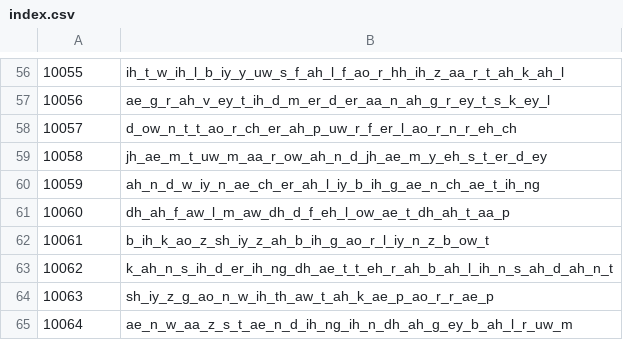
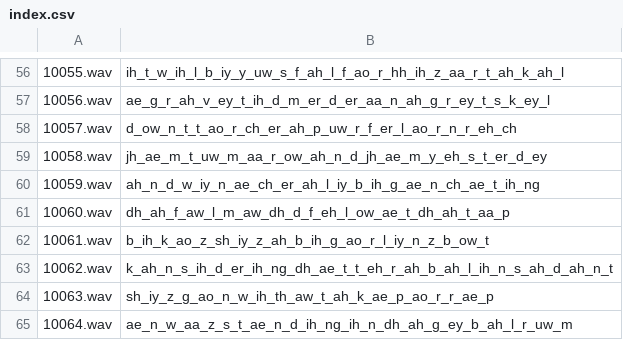
Before and after one commit to CoolJoule/arpasing-10k-11k-reclists, a CSV file: ARPAsing 10k/10k_index_min/index.csv, drawn as a sheet; only a part is shown, gaps mark what is left out; the diff covers the shown part only.

```diff
--- a/ARPAsing 10k/10k_index_min/index.csv
+++ b/ARPAsing 10k/10k_index_min/index.csv
@@ -56,10 +56,10 @@
-10055,ih_t_w_ih_l_b_iy_y_uw_s_f_ah_l_f_ao_r_hh_ih_z_aa_r_t_ah_k_ah_l
-10056,ae_g_r_ah_v_ey_t_ih_d_m_er_d_er_aa_n_ah_g_r_ey_t_s_k_ey_l
-10057,d_ow_n_t_t_ao_r_ch_er_ah_p_uw_r_f_er_l_ao_r_n_r_eh_ch
-10058,jh_ae_m_t_uw_m_aa_r_ow_ah_n_d_jh_ae_m_y_eh_s_t_er_d_ey
-10059,ah_n_d_w_iy_n_ae_ch_er_ah_l_iy_b_ih_g_ae_n_ch_ae_t_ih_ng
-10060,dh_ah_f_aw_l_m_aw_dh_d_f_eh_l_ow_ae_t_dh_ah_t_aa_p
-10061,b_ih_k_ao_z_sh_iy_z_ah_b_ih_g_ao_r_l_iy_n_z_b_ow_t
-10062,k_ah_n_s_ih_d_er_ih_ng_dh_ae_t_t_eh_r_ah_b_ah_l_ih_n_s_ah_d_ah_n_t
-10063,sh_iy_z_g_ao_n_w_ih_th_aw_t_ah_k_ae_p_ao_r_r_ae_p
-10064,ae_n_w_aa_z_s_t_ae_n_d_ih_ng_ih_n_dh_ah_g_ey_b_ah_l_r_uw_m
+10055.wav,ih_t_w_ih_l_b_iy_y_uw_s_f_ah_l_f_ao_r_hh_ih_z_aa_r_t_ah_k_ah_l
+10056.wav,ae_g_r_ah_v_ey_t_ih_d_m_er_d_er_aa_n_ah_g_r_ey_t_s_k_ey_l
+10057.wav,d_ow_n_t_t_ao_r_ch_er_ah_p_uw_r_f_er_l_ao_r_n_r_eh_ch
+10058.wav,jh_ae_m_t_uw_m_aa_r_ow_ah_n_d_jh_ae_m_y_eh_s_t_er_d_ey
+10059.wav,ah_n_d_w_iy_n_ae_ch_er_ah_l_iy_b_ih_g_ae_n_ch_ae_t_ih_ng
+10060.wav,dh_ah_f_aw_l_m_aw_dh_d_f_eh_l_ow_ae_t_dh_ah_t_aa_p
+10061.wav,b_ih_k_ao_z_sh_iy_z_ah_b_ih_g_ao_r_l_iy_n_z_b_ow_t
+10062.wav,k_ah_n_s_ih_d_er_ih_ng_dh_ae_t_t_eh_r_ah_b_ah_l_ih_n_s_ah_d_ah_n_t
+10063.wav,sh_iy_z_g_ao_n_w_ih_th_aw_t_ah_k_ae_p_ao_r_r_ae_p
+10064.wav,ae_n_w_aa_z_s_t_ae_n_d_ih_ng_ih_n_dh_ah_g_ey_b_ah_l_r_uw_m
```
Also changed, not shown: 61 edited cells elsewhere in this file, ARPAsing 10k/10k_index/index.csv, ARPAsing 11k/11k_index/index.csv, 11 other files.
